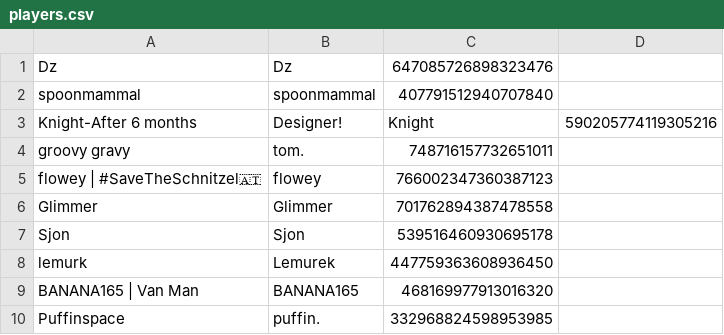
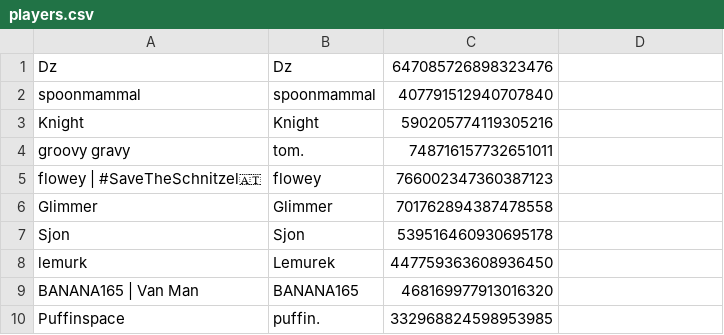
Before and after one commit to eyezayugh-rl/Scrubbys-Garage, a CSV file: Players/players.csv, drawn as a sheet; only a part is shown; removed rows and columns are numbered as before the commit, all else as after; the diff names each change by its address in the sheet, - before the commit and + after, or states it on an @@ line.

Commit message:
Updated Players

```diff
--- a/Players/players.csv
+++ b/Players/players.csv
-row 3: Knight-After 6 months | Designer! | Knight | 590205774119305216
+row 3: Knight | Knight | 590205774119305216
```
